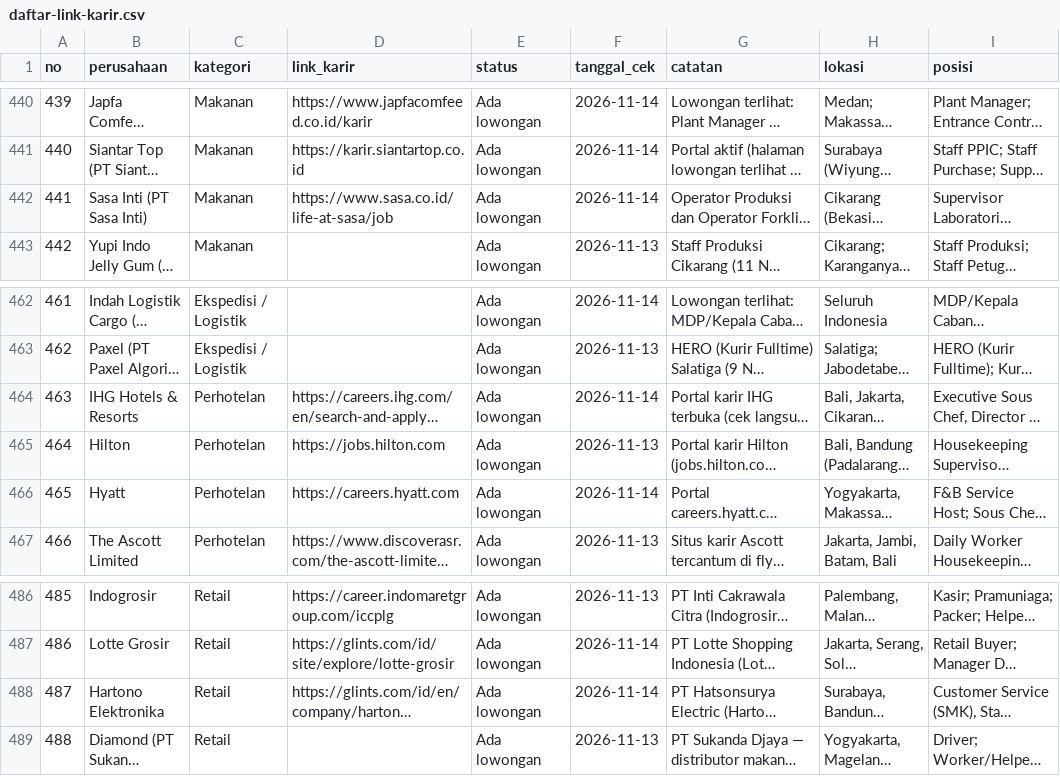
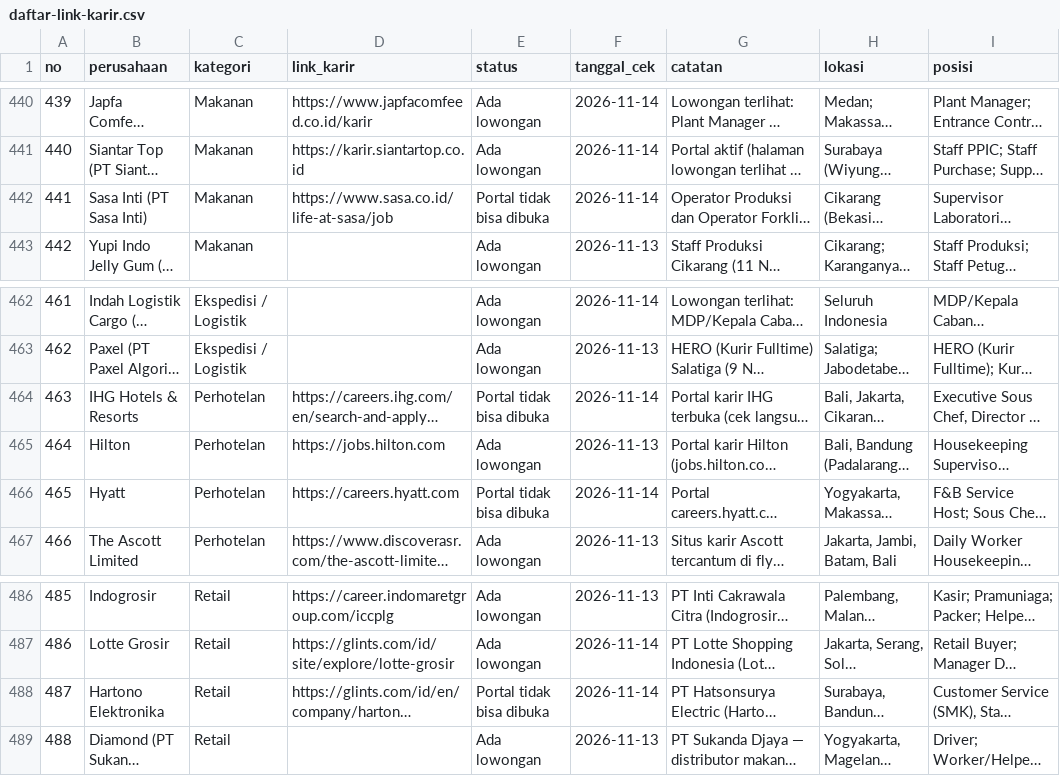
Before and after one commit to adiprmx/karir, a CSV file: data/daftar-link-karir.csv, drawn as a sheet; only a part is shown, gaps mark what is left out; long unchanged cells end in …; the diff names each change by its address in the sheet, - before the commit and + after, or states it on an @@ line.

Commit message:
perbarui status empat portal yang tidak bisa dibuka

```diff
--- a/data/daftar-link-karir.csv
+++ b/data/daftar-link-karir.csv
-E442 (status): Ada lowongan
+E442 (status): Portal tidak bisa dibuka
-E464 (status): Ada lowongan
+E464 (status): Portal tidak bisa dibuka
-E466 (status): Ada lowongan
+E466 (status): Portal tidak bisa dibuka
-E488 (status): Ada lowongan
+E488 (status): Portal tidak bisa dibuka
```
Also changed, not shown: 3 other files.
